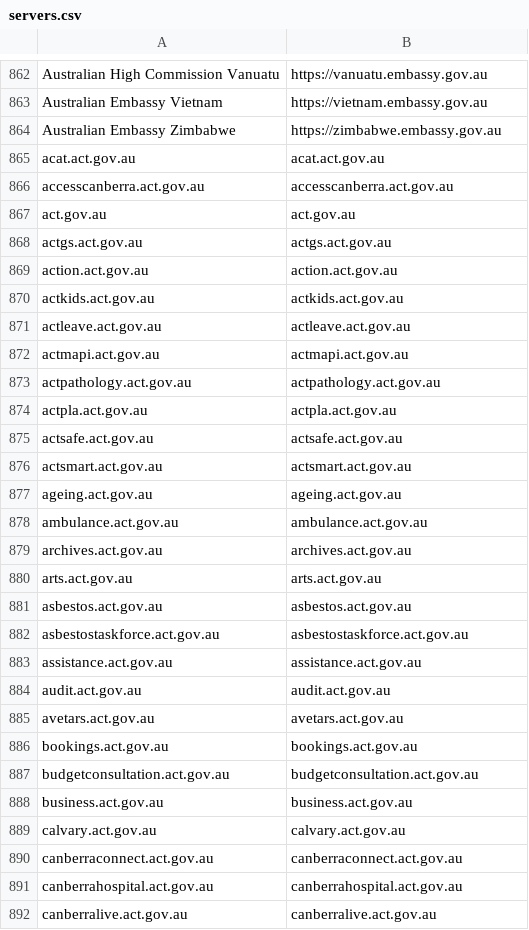
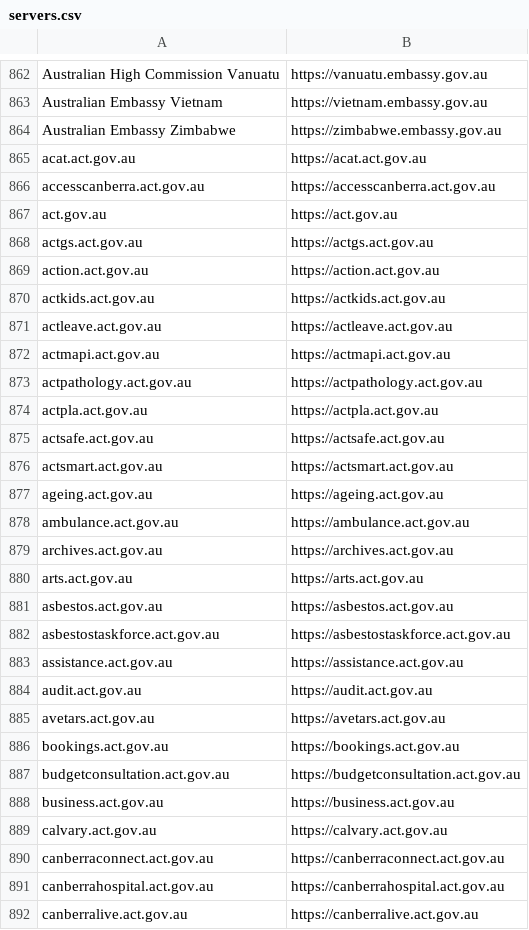
Before and after one commit to HTTPSWatchAU/Easteregg, a CSV file: servers.csv, drawn as a sheet; only a part is shown, gaps mark what is left out; the diff covers the shown part only.

Commit message:
Fixed servers

```diff
--- a/servers.csv
+++ b/servers.csv
@@ -864,29 +864,29 @@ Australian Embassy Vietnam,https://vietnam.embassy.gov.au
 Australian Embassy Zimbabwe,https://zimbabwe.embassy.gov.au
-acat.act.gov.au,acat.act.gov.au
-accesscanberra.act.gov.au,accesscanberra.act.gov.au
-act.gov.au,act.gov.au
-actgs.act.gov.au,actgs.act.gov.au
-action.act.gov.au,action.act.gov.au
-actkids.act.gov.au,actkids.act.gov.au
-actleave.act.gov.au,actleave.act.gov.au
-actmapi.act.gov.au,actmapi.act.gov.au
-actpathology.act.gov.au,actpathology.act.gov.au
-actpla.act.gov.au,actpla.act.gov.au
-actsafe.act.gov.au,actsafe.act.gov.au
-actsmart.act.gov.au,actsmart.act.gov.au
-ageing.act.gov.au,ageing.act.gov.au
-ambulance.act.gov.au,ambulance.act.gov.au
-archives.act.gov.au,archives.act.gov.au
-arts.act.gov.au,arts.act.gov.au
-asbestos.act.gov.au,asbestos.act.gov.au
-asbestostaskforce.act.gov.au,asbestostaskforce.act.gov.au
-assistance.act.gov.au,assistance.act.gov.au
-audit.act.gov.au,audit.act.gov.au
-avetars.act.gov.au,avetars.act.gov.au
-bookings.act.gov.au,bookings.act.gov.au
-budgetconsultation.act.gov.au,budgetconsultation.act.gov.au
-business.act.gov.au,business.act.gov.au
-calvary.act.gov.au,calvary.act.gov.au
-canberraconnect.act.gov.au,canberraconnect.act.gov.au
-canberrahospital.act.gov.au,canberrahospital.act.gov.au
-canberralive.act.gov.au,canberralive.act.gov.au
+acat.act.gov.au,https://acat.act.gov.au
+accesscanberra.act.gov.au,https://accesscanberra.act.gov.au
+act.gov.au,https://act.gov.au
+actgs.act.gov.au,https://actgs.act.gov.au
+action.act.gov.au,https://action.act.gov.au
+actkids.act.gov.au,https://actkids.act.gov.au
+actleave.act.gov.au,https://actleave.act.gov.au
+actmapi.act.gov.au,https://actmapi.act.gov.au
+actpathology.act.gov.au,https://actpathology.act.gov.au
+actpla.act.gov.au,https://actpla.act.gov.au
+actsafe.act.gov.au,https://actsafe.act.gov.au
+actsmart.act.gov.au,https://actsmart.act.gov.au
+ageing.act.gov.au,https://ageing.act.gov.au
+ambulance.act.gov.au,https://ambulance.act.gov.au
+archives.act.gov.au,https://archives.act.gov.au
+arts.act.gov.au,https://arts.act.gov.au
+asbestos.act.gov.au,https://asbestos.act.gov.au
+asbestostaskforce.act.gov.au,https://asbestostaskforce.act.gov.au
+assistance.act.gov.au,https://assistance.act.gov.au
+audit.act.gov.au,https://audit.act.gov.au
+avetars.act.gov.au,https://avetars.act.gov.au
+bookings.act.gov.au,https://bookings.act.gov.au
+budgetconsultation.act.gov.au,https://budgetconsultation.act.gov.au
+business.act.gov.au,https://business.act.gov.au
+calvary.act.gov.au,https://calvary.act.gov.au
+canberraconnect.act.gov.au,https://canberraconnect.act.gov.au
+canberrahospital.act.gov.au,https://canberrahospital.act.gov.au
+canberralive.act.gov.au,https://canberralive.act.gov.au
```
Also changed, not shown: 118 edited cells elsewhere in this file.
